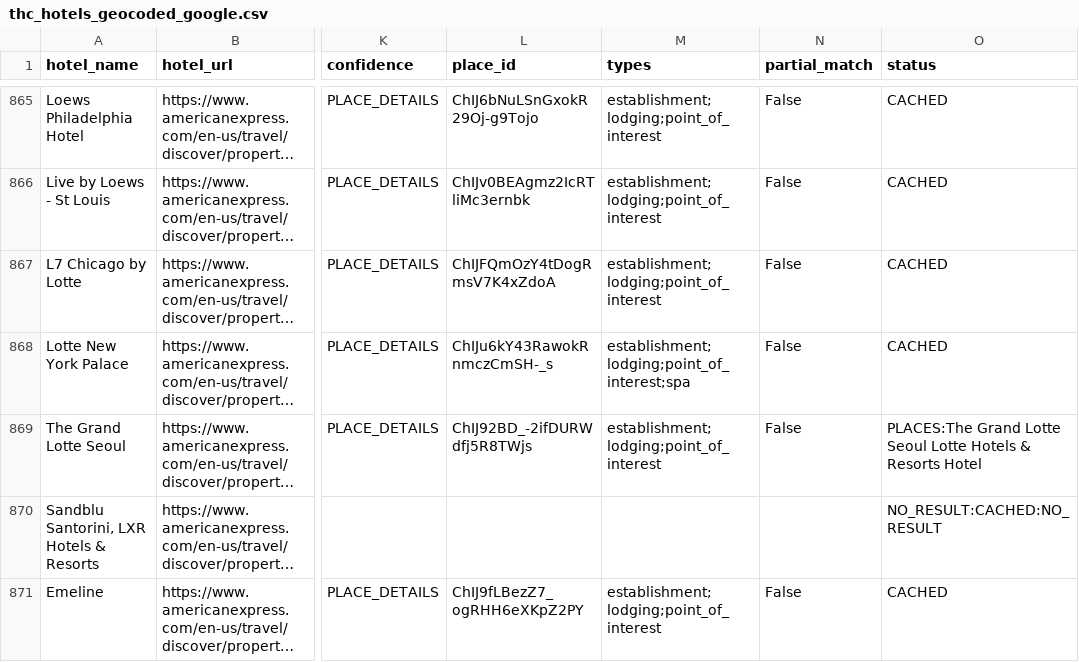
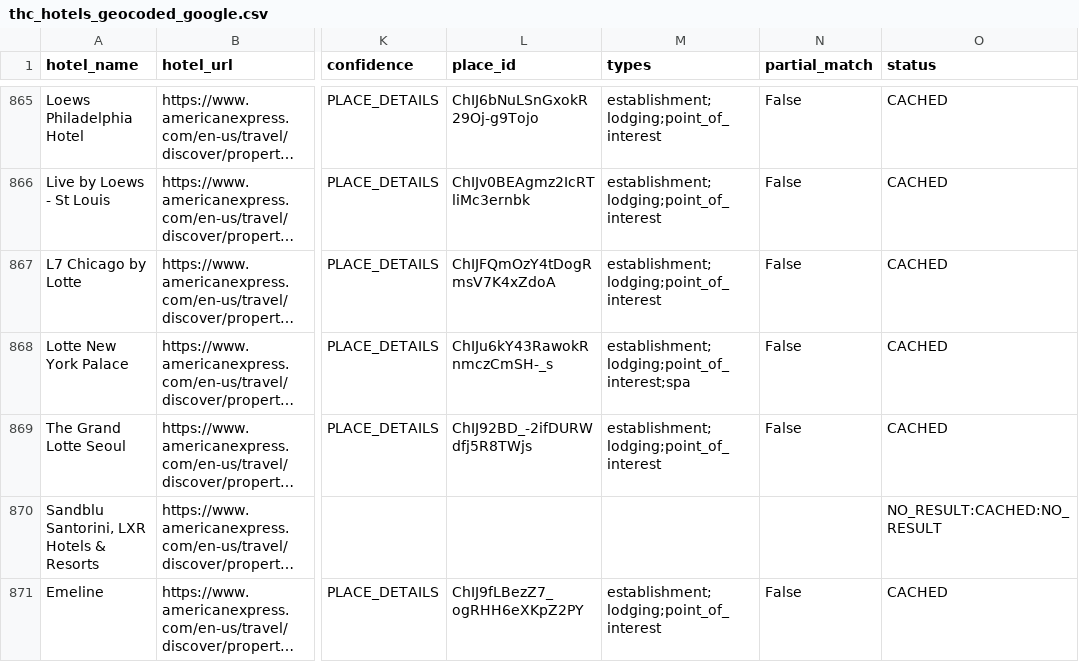
Before and after one commit to ZhengQ2/amex-hotel-credits, a CSV file: cache/thc_hotels_geocoded_google.csv, drawn as a sheet; only a part is shown, gaps mark what is left out; long unchanged cells end in …; the diff covers the shown part only; the diff names each change by its address in the sheet, - before the commit and + after, or states it on an @@ line.

```diff
--- a/cache/thc_hotels_geocoded_google.csv
+++ b/cache/thc_hotels_geocoded_google.csv
-O869 (status): PLACES:The Grand Lotte Seoul Lotte Hotels & Resorts Hotel
+O869 (status): CACHED
```
Also changed, not shown: 1 added row elsewhere in this file, 2 other files.
